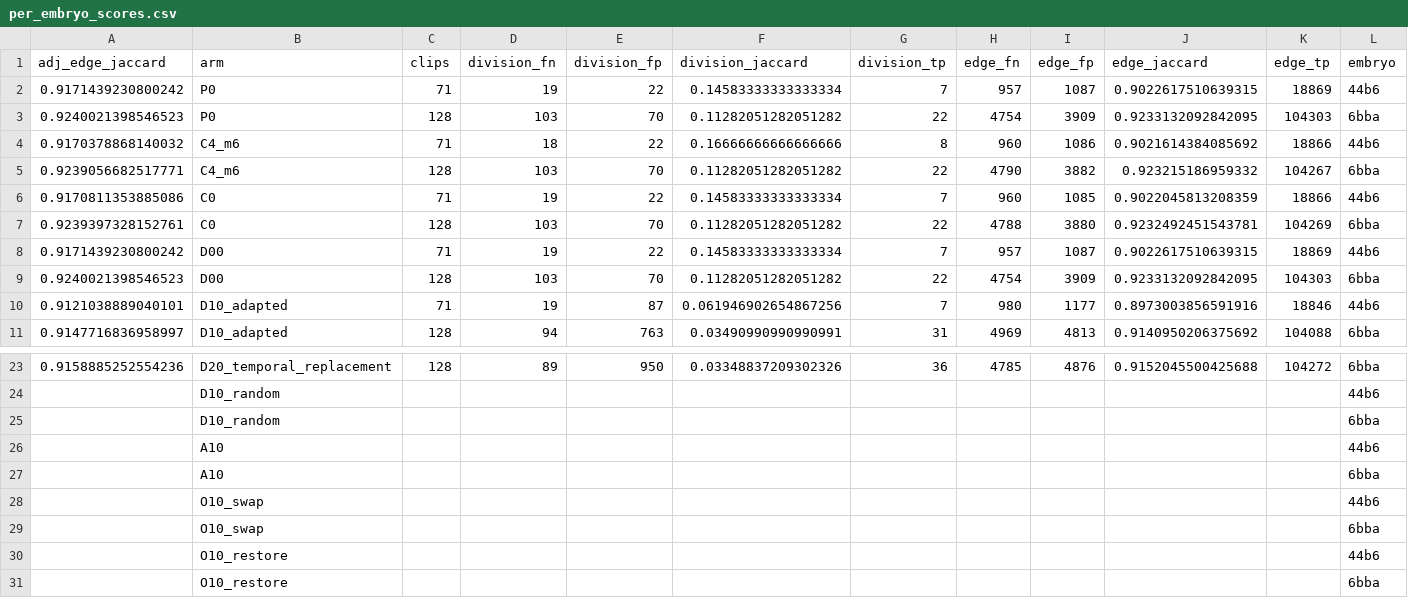
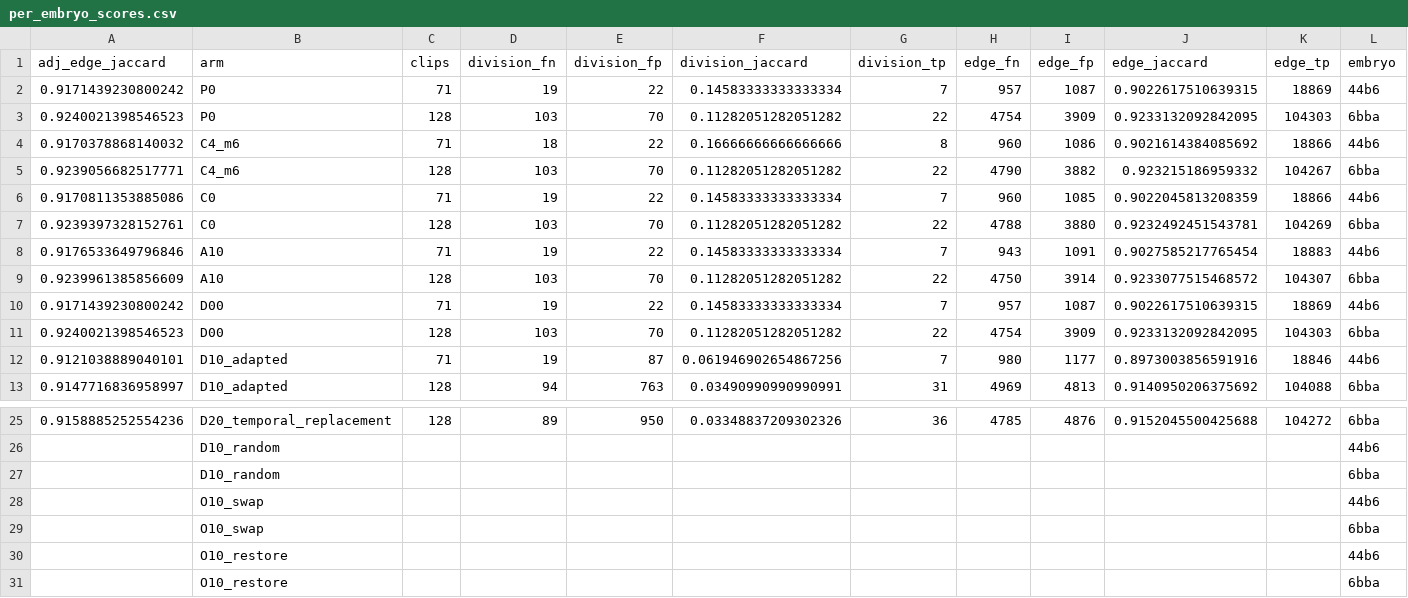
Before and after one commit to matheuspf/cell-tracking, a CSV file: results/pipeline-error-training-20260915/per_embryo_scores.csv, drawn as a sheet; only a part is shown, gaps mark what is left out; removed rows and columns are numbered as before the commit, all else as after; rows hold the shown columns only; the diff names each change by its address in the sheet, - before the commit and + after, or states it on an @@ line.

```diff
--- a/results/pipeline-error-training-20260915/per_embryo_scores.csv
+++ b/results/pipeline-error-training-20260915/per_embryo_scores.csv
+row 8: 0.9176533649796846 | A10 | 71 | 19 | 22 | 0.14583333333333334 | 7 | 943 | 1091 | 0.9027585217765454 | 18883 | 44b6
+row 9: 0.9239961385856609 | A10 | 128 | 103 | 70 | 0.11282051282051282 | 22 | 4750 | 3914 | 0.9233077515468572 | 104307 | 6bba
-row 26:  | A10 |  |  |  |  |  |  |  |  |  | 44b6
-row 27:  | A10 |  |  |  |  |  |  |  |  |  | 6bba
```
Also changed, not shown: results/pipeline-error-training-20260915/error_transitions.csv, results/pipeline-error-training-20260915/experiment_matrix.csv, 10 other files.
